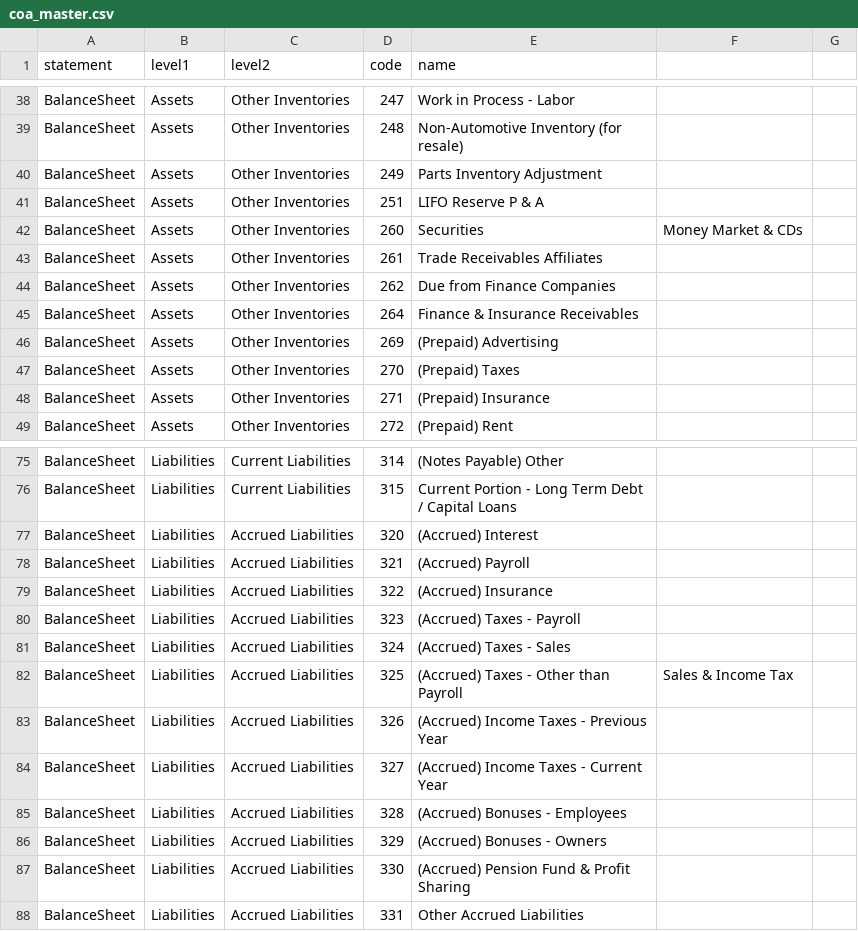
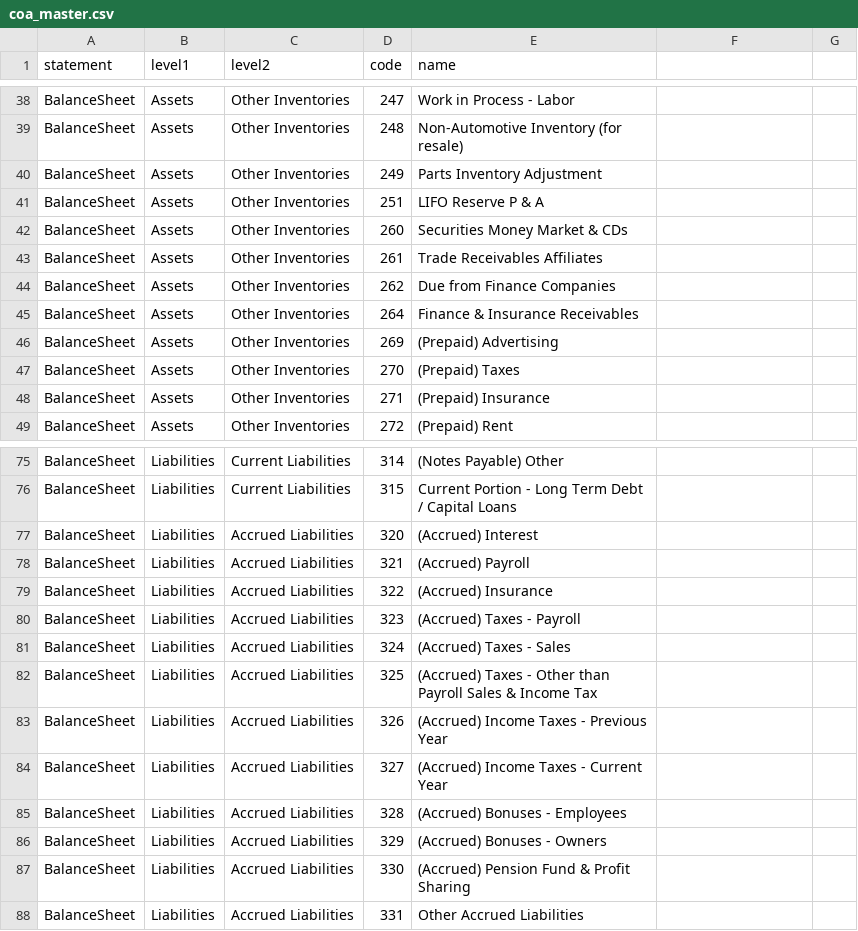
Before and after one commit to BabakRosewater/HMA-Accounting-Manual, a CSV file: coa_master.csv, drawn as a sheet; only a part is shown, gaps mark what is left out.

Commit message:
Update coa_master.csv

```diff
--- a/coa_master.csv
+++ b/coa_master.csv
@@ -41,3 +41,3 @@ BalanceSheet,Assets,Other Inventories,249,Parts Inventory Adjustment
 BalanceSheet,Assets,Other Inventories,251,LIFO Reserve P & A
-BalanceSheet,Assets,Other Inventories,260,Securities, Money Market & CDs
+BalanceSheet,Assets,Other Inventories,260,Securities Money Market & CDs
 BalanceSheet,Assets,Other Inventories,261,Trade Receivables Affiliates
@@ -81,3 +81,3 @@ BalanceSheet,Liabilities,Accrued Liabilities,323,(Accrued) Taxes - Payroll
 BalanceSheet,Liabilities,Accrued Liabilities,324,(Accrued) Taxes - Sales
-BalanceSheet,Liabilities,Accrued Liabilities,325,(Accrued) Taxes - Other than Payroll, Sales & Income Tax
+BalanceSheet,Liabilities,Accrued Liabilities,325,(Accrued) Taxes - Other than Payroll Sales & Income Tax
 BalanceSheet,Liabilities,Accrued Liabilities,326,(Accrued) Income Taxes - Previous Year
```
